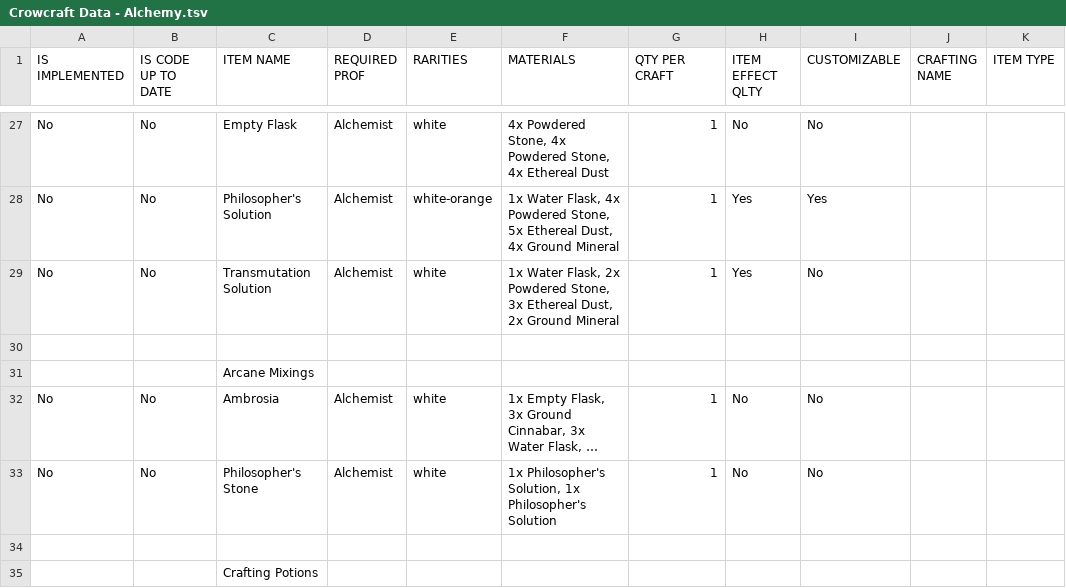
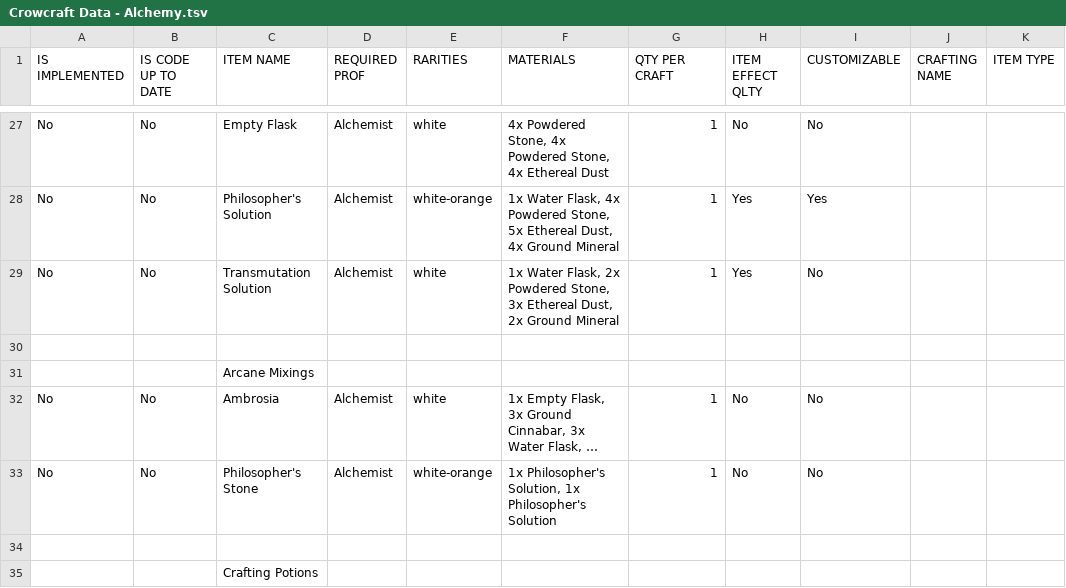
Before and after one commit to Protogenus/crowcraft, a TSV file: src/crowcraft/data-parser/item_files_generator/data/Crowcraft Data - Alchemy.tsv, drawn as a sheet; only a part is shown, gaps mark what is left out; long unchanged cells end in …; the diff names each change by its address in the sheet, - before the commit and + after, or states it on an @@ line.

Commit message:
Fixed the philosopher's stone rarities

```diff
--- a/src/crowcraft/data-parser/item_files_generator/data/Crowcraft Data - Alchemy.tsv
+++ b/src/crowcraft/data-parser/item_files_generator/data/Crowcraft Data - Alchemy.tsv
-E33 (RARITIES): white
+E33 (RARITIES): white-orange
```
Also changed, not shown: 1 other file.
